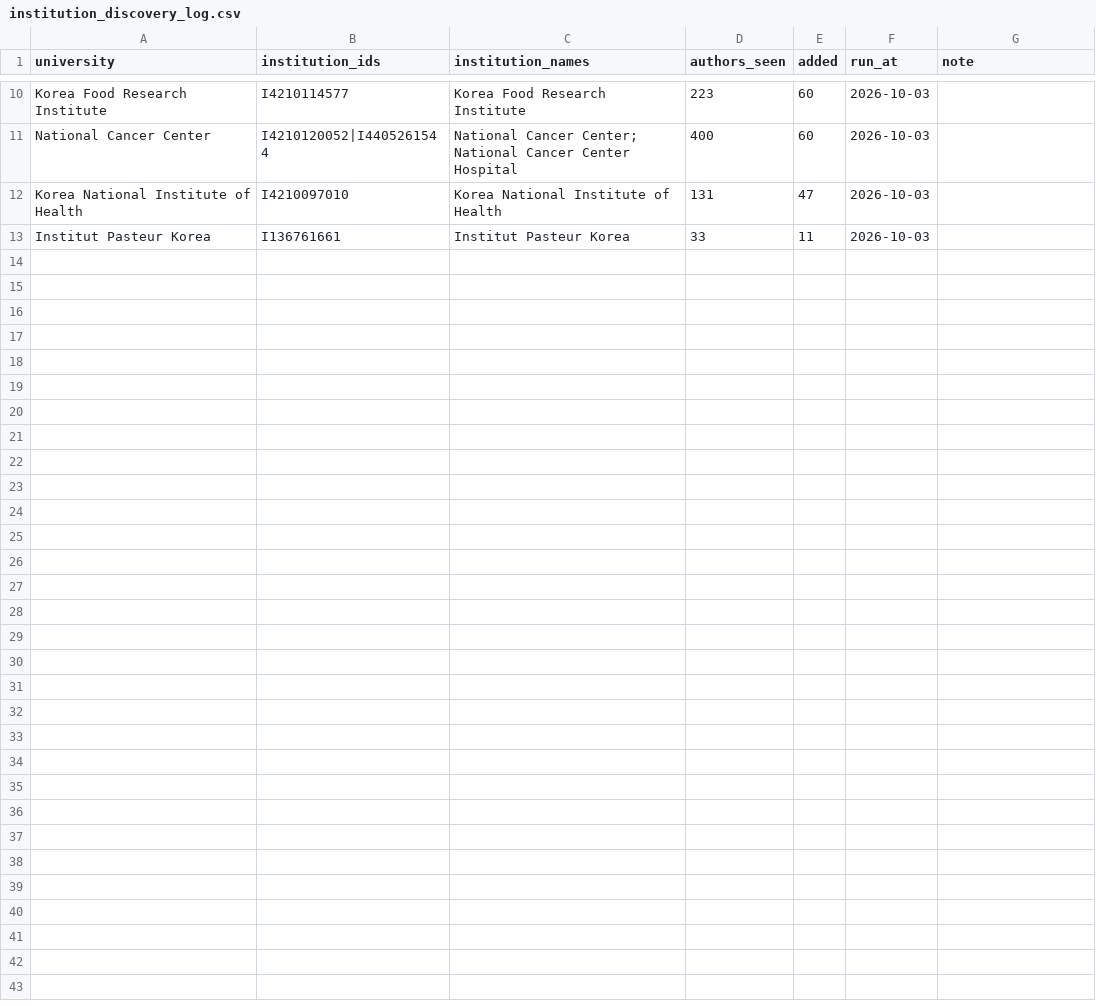
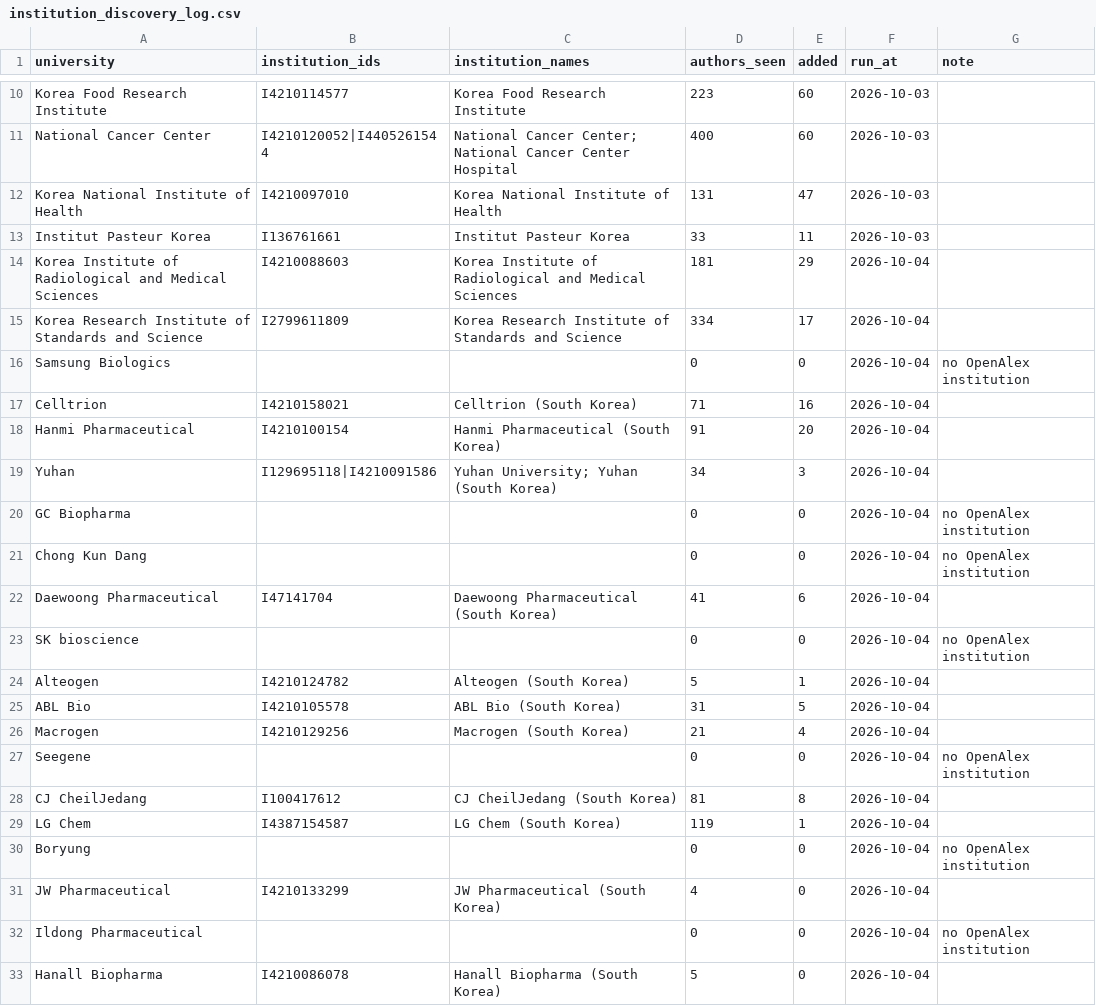
Before and after one commit to hyungjin1213-collab/about_bio, a CSV file: 0. korea bio map/data/institution_discovery_log.csv, drawn as a sheet; only a part is shown, gaps mark what is left out; the diff names each change by its address in the sheet, - before the commit and + after, or states it on an @@ line.

```diff
--- a/0. korea bio map/data/institution_discovery_log.csv
+++ b/0. korea bio map/data/institution_discovery_log.csv
+row 14: Korea Institute of Radiological and Medical Sciences | I4210088603 | Korea Institute of Radiological and Medical Sciences | 181 | 29 | 2026-10-04
+row 15: Korea Research Institute of Standards and Science | I2799611809 | Korea Research Institute of Standards and Science | 334 | 17 | 2026-10-04
+row 16: Samsung Biologics |  |  | 0 | 0 | 2026-10-04 | no OpenAlex institution
+row 17: Celltrion | I4210158021 | Celltrion (South Korea) | 71 | 16 | 2026-10-04
+row 18: Hanmi Pharmaceutical | I4210100154 | Hanmi Pharmaceutical (South Korea) | 91 | 20 | 2026-10-04
+row 19: Yuhan | I129695118|I4210091586 | Yuhan University; Yuhan (South Korea) | 34 | 3 | 2026-10-04
+row 20: GC Biopharma |  |  | 0 | 0 | 2026-10-04 | no OpenAlex institution
+row 21: Chong Kun Dang |  |  | 0 | 0 | 2026-10-04 | no OpenAlex institution
+row 22: Daewoong Pharmaceutical | I47141704 | Daewoong Pharmaceutical (South Korea) | 41 | 6 | 2026-10-04
+row 23: SK bioscience |  |  | 0 | 0 | 2026-10-04 | no OpenAlex institution
+row 24: Alteogen | I4210124782 | Alteogen (South Korea) | 5 | 1 | 2026-10-04
+row 25: ABL Bio | I4210105578 | ABL Bio (South Korea) | 31 | 5 | 2026-10-04
+row 26: Macrogen | I4210129256 | Macrogen (South Korea) | 21 | 4 | 2026-10-04
+row 27: Seegene |  |  | 0 | 0 | 2026-10-04 | no OpenAlex institution
+row 28: CJ CheilJedang | I100417612 | CJ CheilJedang (South Korea) | 81 | 8 | 2026-10-04
+row 29: LG Chem | I4387154587 | LG Chem (South Korea) | 119 | 1 | 2026-10-04
+row 30: Boryung |  |  | 0 | 0 | 2026-10-04 | no OpenAlex institution
+row 31: JW Pharmaceutical | I4210133299 | JW Pharmaceutical (South Korea) | 4 | 0 | 2026-10-04
+row 32: Ildong Pharmaceutical |  |  | 0 | 0 | 2026-10-04 | no OpenAlex institution
+row 33: Hanall Biopharma | I4210086078 | Hanall Biopharma (South Korea) | 5 | 0 | 2026-10-04
```
Also changed, not shown: 0. korea bio map/data/candidate_web_cache.csv, 0. korea bio map/output/faculty_identity_v2.csv, 17 other files.
